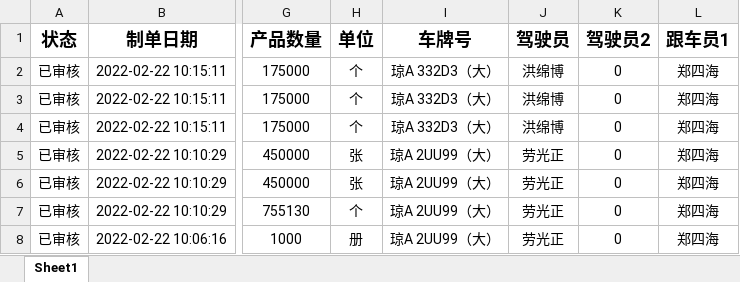
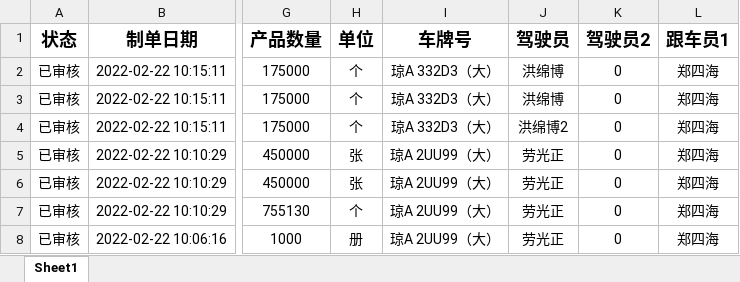
Before and after one commit to wander931/wander_personal, an Excel workbook: driver_amount_allocator/派车单明细_文件名不可更改.xlsx, sheet Sheet1, drawn as a sheet; only a part is shown, gaps mark what is left out; values as stored, in another font and other column widths than the file's, no borders; the diff names each change by its address in the sheet, - before the commit and + after, or states it on an @@ line.

```diff
--- a/driver_amount_allocator/派车单明细_文件名不可更改.xlsx (sheet Sheet1)
+++ b/driver_amount_allocator/派车单明细_文件名不可更改.xlsx (sheet Sheet1)
-J4 (驾驶员): 洪绵博
+J4 (驾驶员): 洪绵博2
```
Also changed, not shown: 1 other file.
